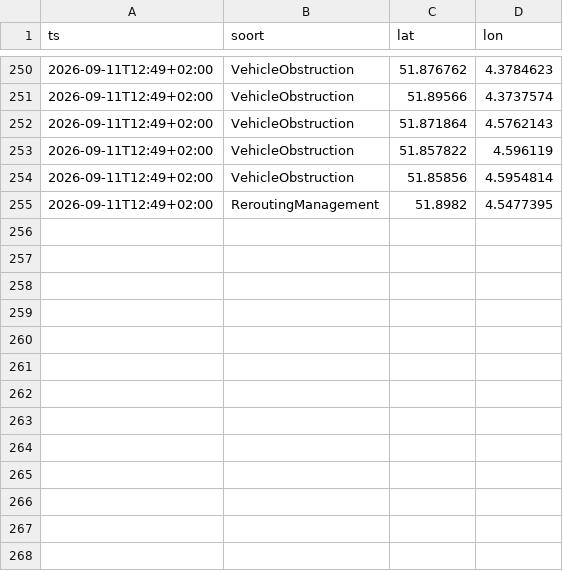
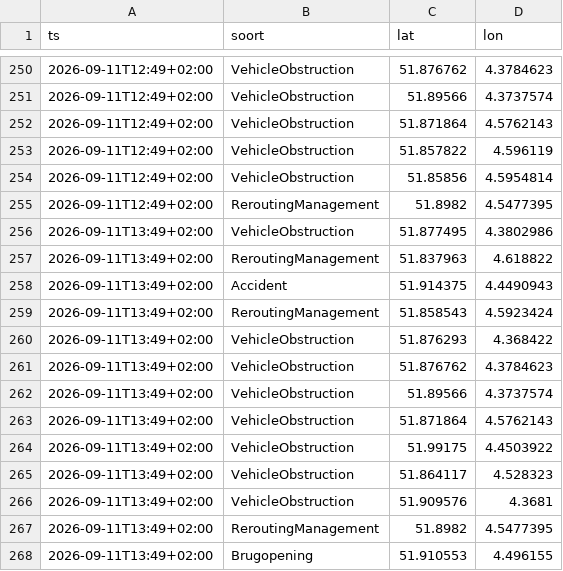
Before and after one commit to RoberR1990/MapsRotterdam, a CSV file: incidenten/2026-09-11.csv, drawn as a sheet; only a part is shown, gaps mark what is left out; the diff names each change by its address in the sheet, - before the commit and + after, or states it on an @@ line.

```diff
--- a/incidenten/2026-09-11.csv
+++ b/incidenten/2026-09-11.csv
+row 256: 2026-09-11T13:49+02:00 | VehicleObstruction | 51.877495 | 4.3802986
+row 257: 2026-09-11T13:49+02:00 | ReroutingManagement | 51.837963 | 4.618822
+row 258: 2026-09-11T13:49+02:00 | Accident | 51.914375 | 4.4490943
+row 259: 2026-09-11T13:49+02:00 | ReroutingManagement | 51.858543 | 4.5923424
+row 260: 2026-09-11T13:49+02:00 | VehicleObstruction | 51.876293 | 4.368422
+row 261: 2026-09-11T13:49+02:00 | VehicleObstruction | 51.876762 | 4.3784623
+row 262: 2026-09-11T13:49+02:00 | VehicleObstruction | 51.89566 | 4.3737574
+row 263: 2026-09-11T13:49+02:00 | VehicleObstruction | 51.871864 | 4.5762143
+row 264: 2026-09-11T13:49+02:00 | VehicleObstruction | 51.99175 | 4.4503922
+row 265: 2026-09-11T13:49+02:00 | VehicleObstruction | 51.864117 | 4.528323
+row 266: 2026-09-11T13:49+02:00 | VehicleObstruction | 51.909576 | 4.3681
+row 267: 2026-09-11T13:49+02:00 | ReroutingManagement | 51.8982 | 4.5477395
+row 268: 2026-09-11T13:49+02:00 | Brugopening | 51.910553 | 4.496155
```
Also changed, not shown: 3 other files.
